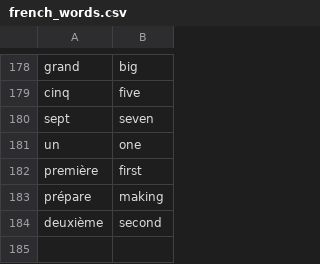
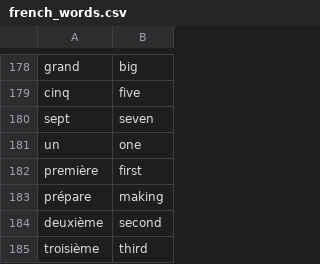
Before and after one commit to andervies/Flashy, a CSV file: data/french_words.csv, drawn as a sheet; only a part is shown, gaps mark what is left out; the diff names each change by its address in the sheet, - before the commit and + after, or states it on an @@ line.

Commit message:
Update french_words.csv

```diff
--- a/data/french_words.csv
+++ b/data/french_words.csv
+row 185: troisième | third
```
